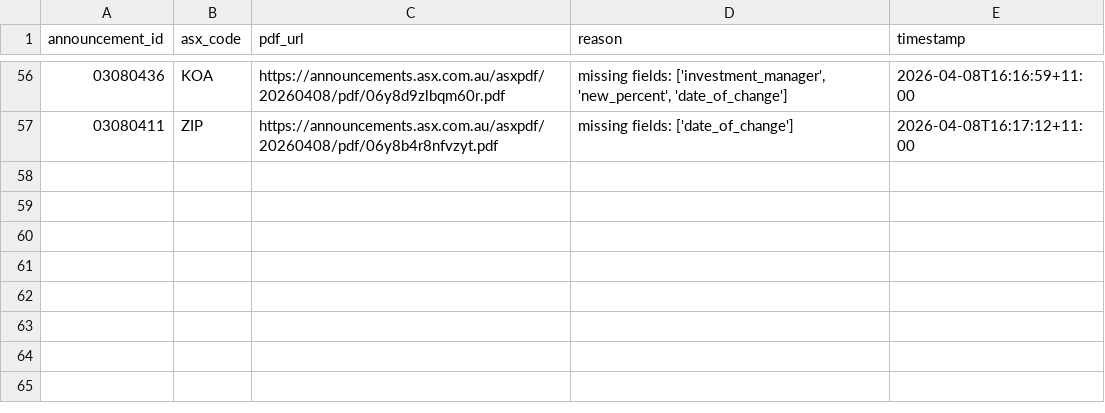
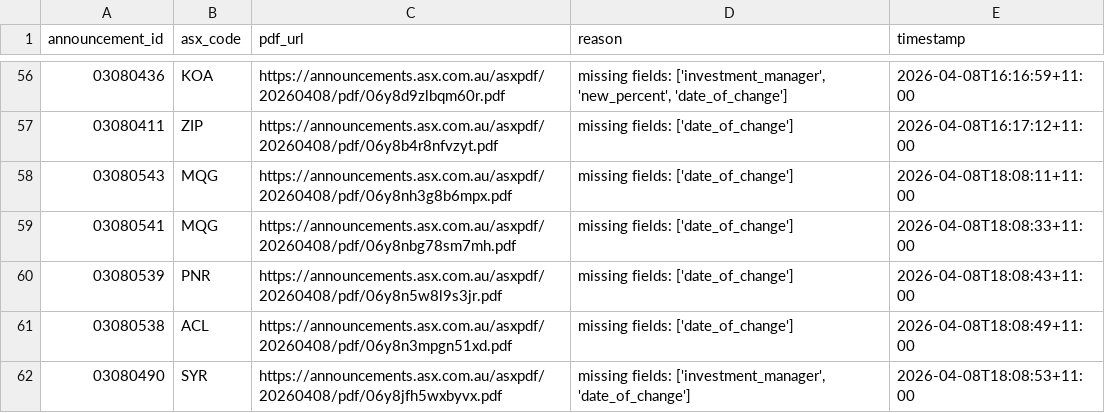
Before and after one commit to duriandaniel/substantials-vibe1, a CSV file: needs_review.csv, drawn as a sheet; only a part is shown, gaps mark what is left out.

```diff
--- a/needs_review.csv
+++ b/needs_review.csv
@@ -57 +57,6 @@ announcement_id,asx_code,pdf_url,reason,timestamp
 03080411,ZIP,https://announcements.asx.com.au/asxpdf/20260408/pdf/06y8b4r8nfvzyt.pdf,missing fields: ['date_of_change'],2026-04-08T16:17:12+11:00
+03080543,MQG,https://announcements.asx.com.au/asxpdf/20260408/pdf/06y8nh3g8b6mpx.pdf,missing fields: ['date_of_change'],2026-04-08T18:08:11+11:00
+03080541,MQG,https://announcements.asx.com.au/asxpdf/20260408/pdf/06y8nbg78sm7mh.pdf,missing fields: ['date_of_change'],2026-04-08T18:08:33+11:00
+03080539,PNR,https://announcements.asx.com.au/asxpdf/20260408/pdf/06y8n5w8l9s3jr.pdf,missing fields: ['date_of_change'],2026-04-08T18:08:43+11:00
+03080538,ACL,https://announcements.asx.com.au/asxpdf/20260408/pdf/06y8n3mpgn51xd.pdf,missing fields: ['date_of_change'],2026-04-08T18:08:49+11:00
+03080490,SYR,https://announcements.asx.com.au/asxpdf/20260408/pdf/06y8jfh5wxbyvx.pdf,"missing fields: ['investment_manager', 'date_of_change']",2026-04-08T18:08:53+11:00
```
Also changed, not shown: output.csv, 1 other file.
